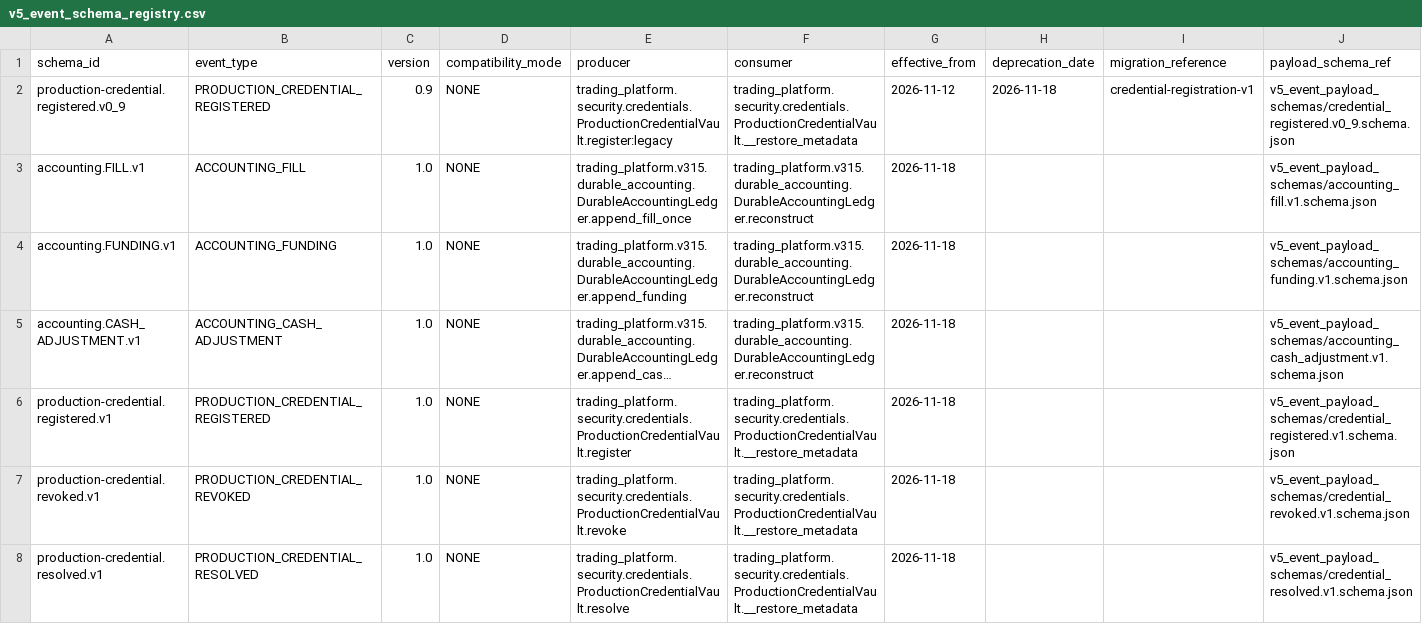
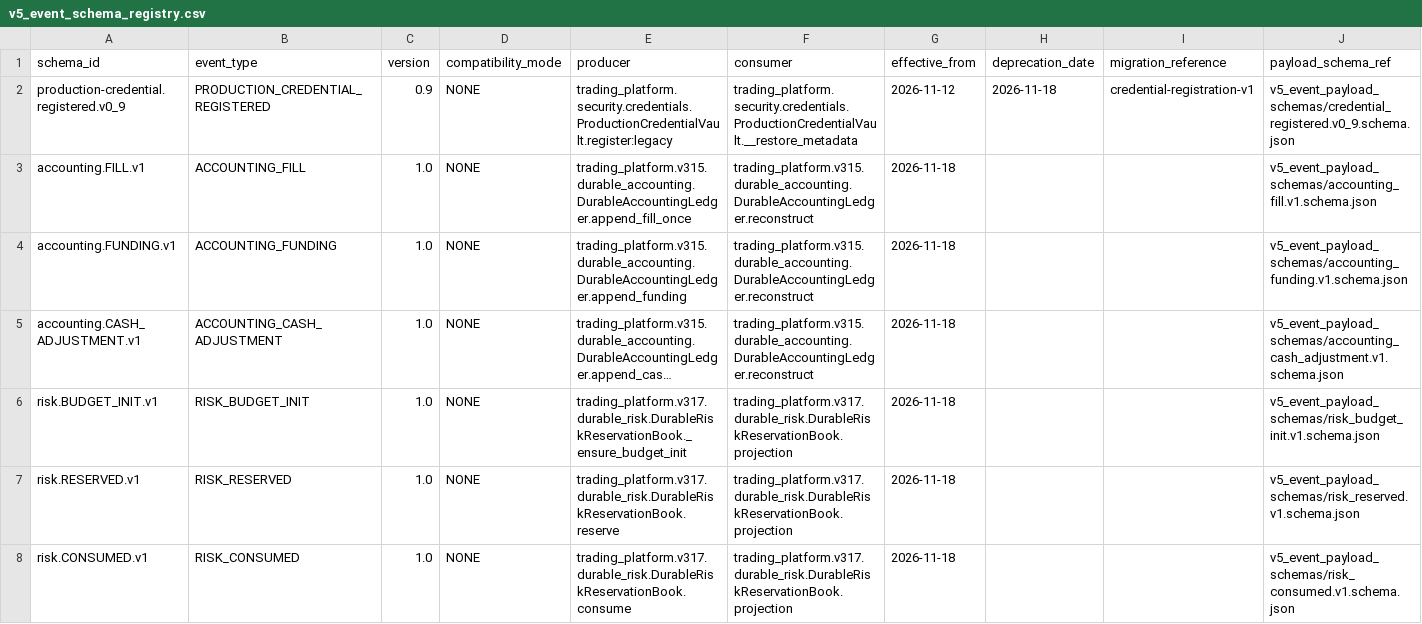
Before and after one commit to Zenex-cpp/Quant_trading_platform, a CSV file: schemas/v5_event_schema_registry.csv, drawn as a sheet; only a part is shown; the shorter side is filled out with more unchanged rows; long unchanged cells end in …; the diff covers the shown part only; the diff names each change by its address in the sheet, - before the commit and + after, or states it on an @@ line.

Commit message:
Validate durable risk reservation schemas

```diff
--- a/schemas/v5_event_schema_registry.csv
+++ b/schemas/v5_event_schema_registry.csv
+row 6: risk.BUDGET_INIT.v1 | RISK_BUDGET_INIT | 1.0 | NONE | trading_platform.v317.durable_risk.DurableRiskReservationBook._ensure_budget_init | trading_platform.v317.durable_risk.DurableRiskReservationBook.projection | 2026-11-18 |  |  | v5_event_payload_schemas/risk_budget_init.v1.schema.json
+row 7: risk.RESERVED.v1 | RISK_RESERVED | 1.0 | NONE | trading_platform.v317.durable_risk.DurableRiskReservationBook.reserve | trading_platform.v317.durable_risk.DurableRiskReservationBook.projection | 2026-11-18 |  |  | v5_event_payload_schemas/risk_reserved.v1.schema.json
+row 8: risk.CONSUMED.v1 | RISK_CONSUMED | 1.0 | NONE | trading_platform.v317.durable_risk.DurableRiskReservationBook.consume | trading_platform.v317.durable_risk.DurableRiskReservationBook.projection | 2026-11-18 |  |  | v5_event_payload_schemas/risk_consumed.v1.schema.json
```
Also changed, not shown: 3 added rows elsewhere in this file, schemas/v5_first_delivery_traceability.csv, 28 other files.
